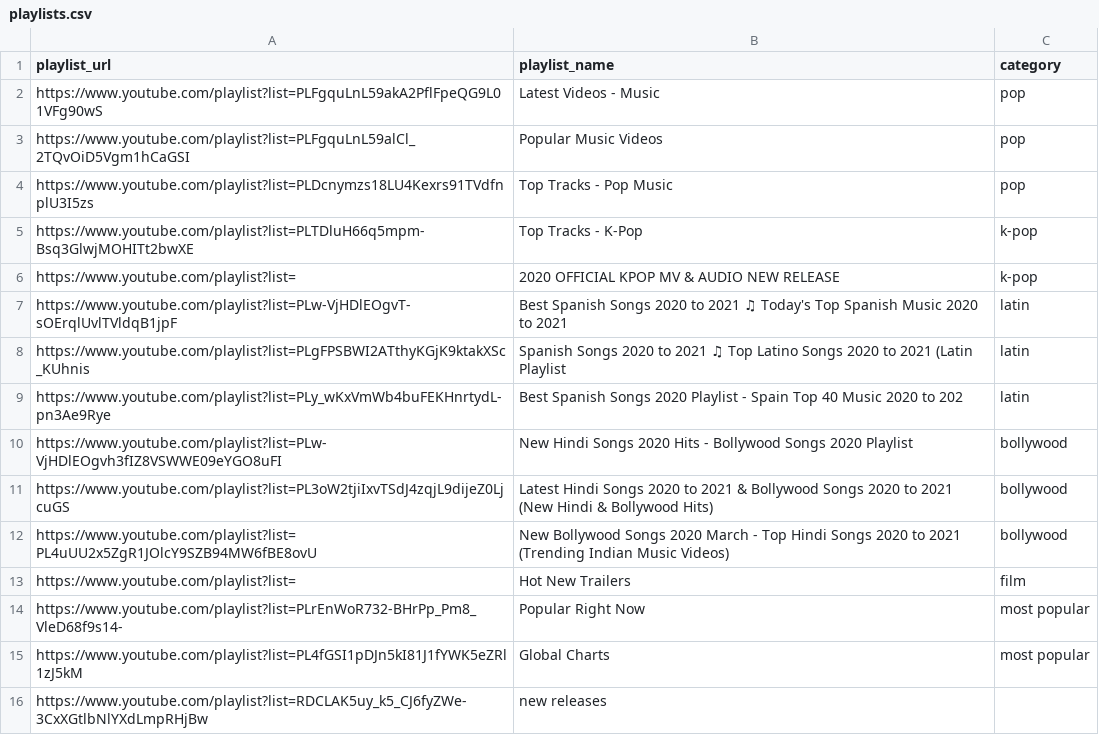
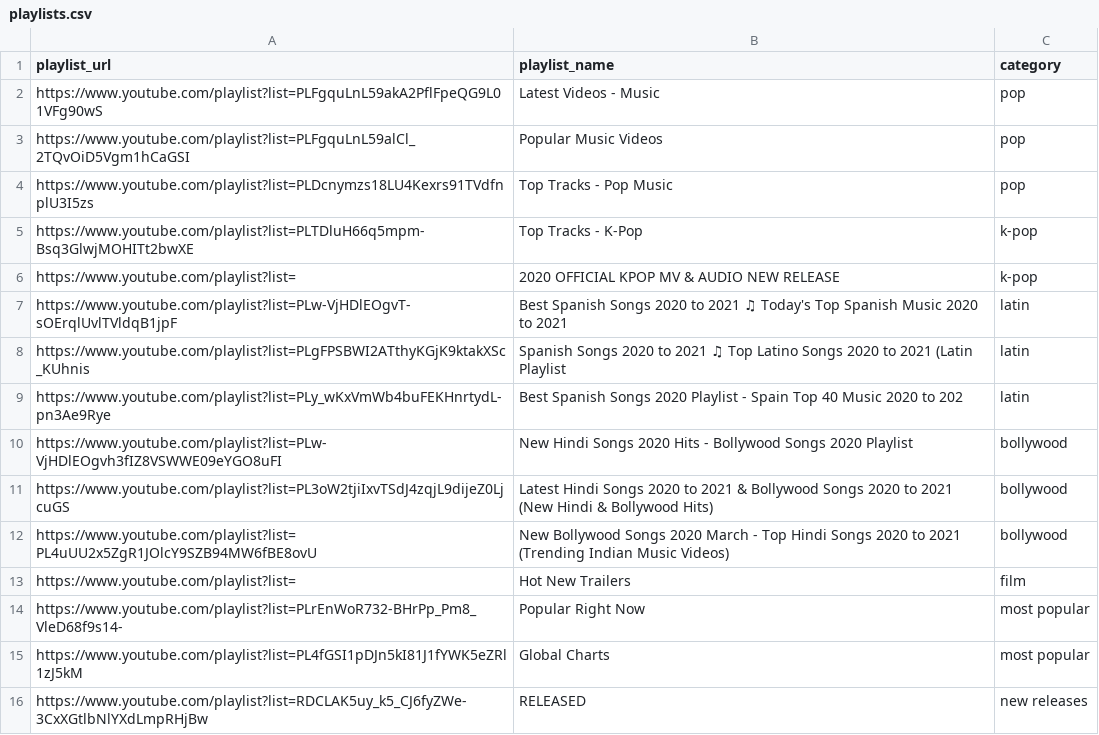
Before and after one commit to Spijkervet/youtube-analysis, a CSV file: playlists.csv, drawn as a sheet.

Commit message:
Update playlists.csv

```diff
--- a/playlists.csv
+++ b/playlists.csv
@@ -15,2 +15,2 @@ https://www.youtube.com/playlist?list=PLrEnWoR732-BHrPp_Pm8_VleD68f9s14-,Popular
 https://www.youtube.com/playlist?list=PL4fGSI1pDJn5kI81J1fYWK5eZRl1zJ5kM,Global Charts,most popular
-https://www.youtube.com/playlist?list=RDCLAK5uy_k5_CJ6fyZWe-3CxXGtlbNlYXdLmpRHjBw,new releases
+https://www.youtube.com/playlist?list=RDCLAK5uy_k5_CJ6fyZWe-3CxXGtlbNlYXdLmpRHjBw,RELEASED,new releases
```
